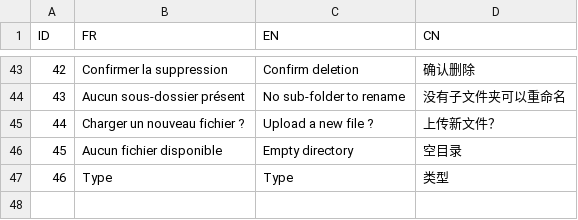
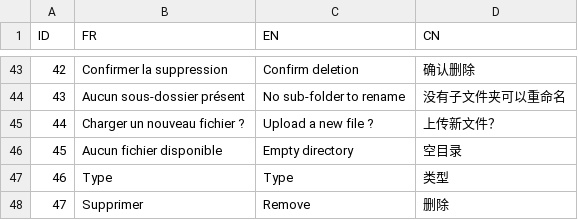
Before and after one commit to datastorm-open/shinydrive, a CSV file: inst/translate/translate.csv, drawn as a sheet; only a part is shown, gaps mark what is left out; the diff names each change by its address in the sheet, - before the commit and + after, or states it on an @@ line.

```diff
--- a/inst/translate/translate.csv
+++ b/inst/translate/translate.csv
+row 48: 47 | Supprimer | Remove | 删除
```
Also changed, not shown: 4 other files.
